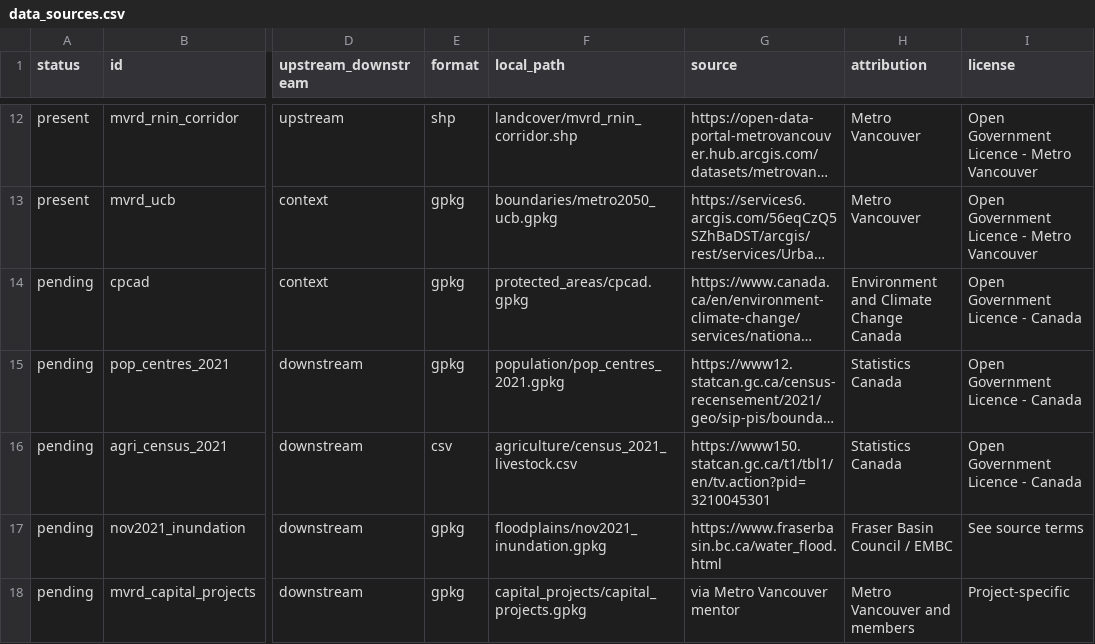
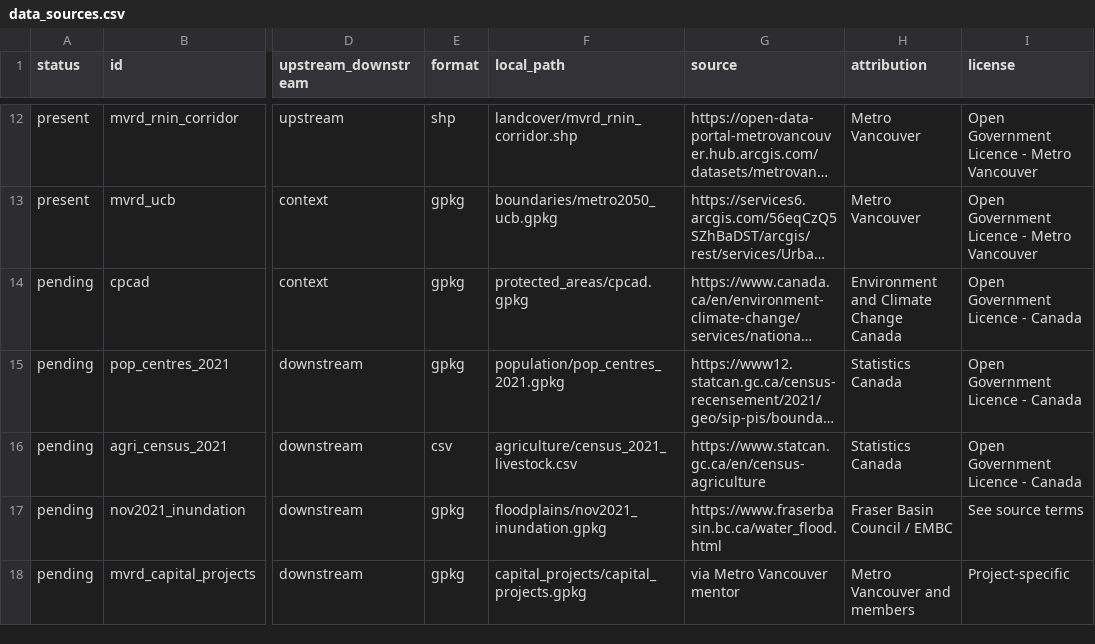
Before and after one commit to qhw-isaac/lower-fraser-flood-attenuation, a CSV file: data_sources.csv, drawn as a sheet; only a part is shown, gaps mark what is left out; long unchanged cells end in …; the diff names each change by its address in the sheet, - before the commit and + after, or states it on an @@ line.

```diff
--- a/data_sources.csv
+++ b/data_sources.csv
-G16 (source): https://www150.statcan.gc.ca/t1/tbl1/en/tv.action?pid=3210045301
+G16 (source): https://www.statcan.gc.ca/en/census-agriculture
```
Also changed, not shown: 1 other file.
